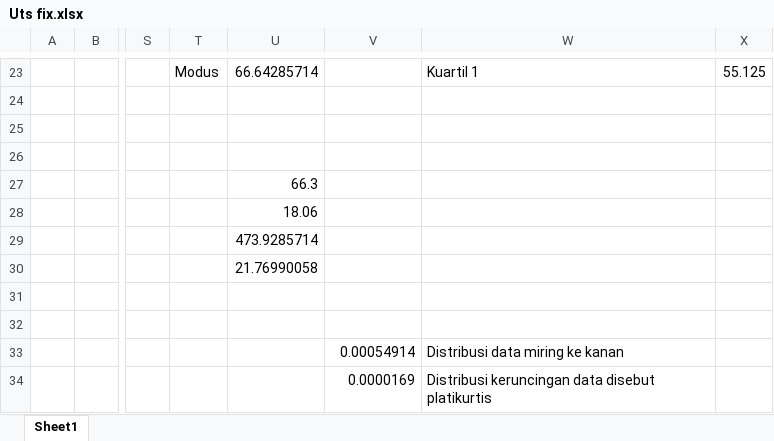
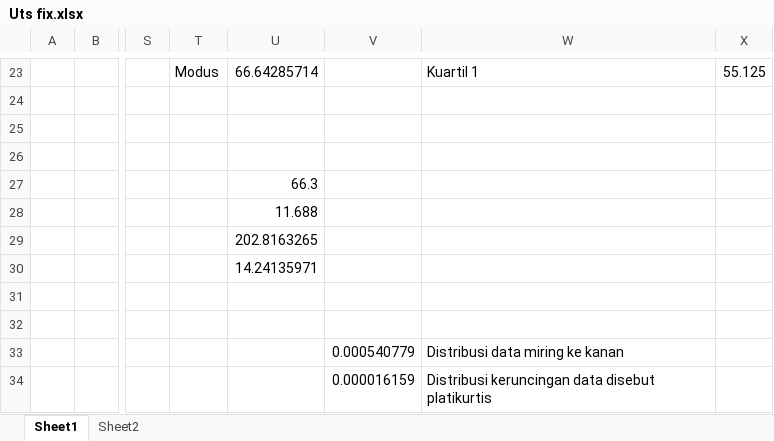
Before and after one commit to iseplutpinur/Semester3, an Excel workbook: Rabu/Statistika/Uts fix.xlsx, sheet Sheet1, drawn as a sheet; only a part is shown, gaps mark what is left out; values as stored, in another font and other column widths than the file's, no borders; the diff covers the shown part only; the diff names each change by its address in the sheet, - before the commit and + after, or states it on an @@ line.

```diff
--- a/Rabu/Statistika/Uts fix.xlsx (sheet Sheet1)
+++ b/Rabu/Statistika/Uts fix.xlsx (sheet Sheet1)
+sheet tab: Sheet2
-U28: 18.06
+U28: 11.688
-U29: 473.9285714
+U29: 202.8163265
-U30: 21.76990058
+U30: 14.24135971
-V33: 0.00054914
+V33: 0.000540779
-V34: 0.0000169
+V34: 0.000016159
```
Also changed, not shown: 65 edited cells elsewhere in this sheet, Rabu/Statistika/UTS.xlsx, 9 other files.
